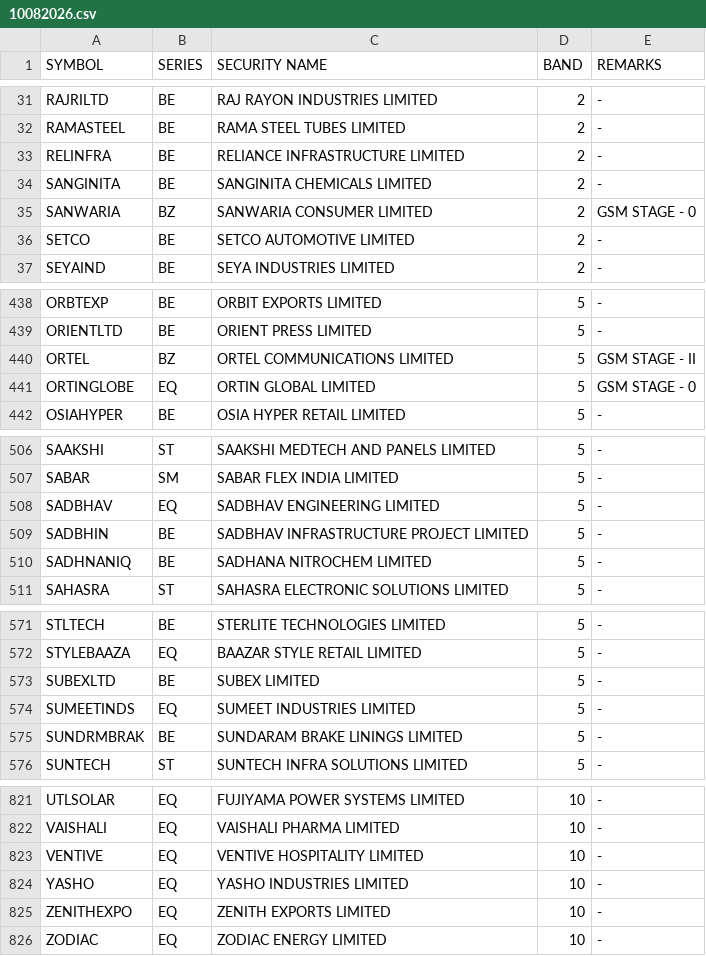
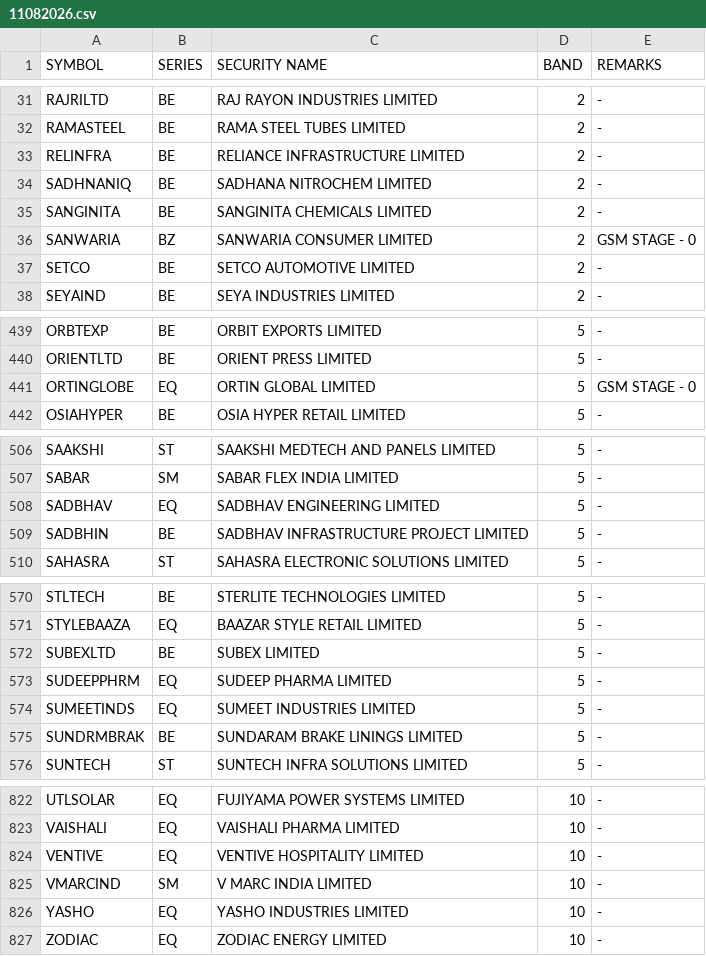
Before and after one commit to Anny26022/price_band, a CSV file: 11082026.csv (was 10082026.csv), drawn as a sheet; only a part is shown, gaps mark what is left out; the diff covers the shown part only.

```diff
--- a/10082026.csv
+++ b/11082026.csv
@@ -33,2 +33,3 @@ RAMASTEEL,BE,RAMA STEEL TUBES LIMITED,2,-
 RELINFRA,BE,RELIANCE INFRASTRUCTURE LIMITED,2,-
+SADHNANIQ,BE,SADHANA NITROCHEM LIMITED,2,-
 SANGINITA,BE,SANGINITA CHEMICALS LIMITED,2,-
@@ -439,3 +440,2 @@ ORBTEXP,BE,ORBIT EXPORTS LIMITED,5,-
 ORIENTLTD,BE,ORIENT PRESS LIMITED,5,-
-ORTEL,BZ,ORTEL COMMUNICATIONS LIMITED,5,GSM STAGE - II
 ORTINGLOBE,EQ,ORTIN GLOBAL LIMITED,5,GSM STAGE - 0
@@ -509,3 +509,2 @@ SADBHAV,EQ,SADBHAV ENGINEERING LIMITED,5,-
 SADBHIN,BE,SADBHAV INFRASTRUCTURE PROJECT LIMITED,5,-
-SADHNANIQ,BE,SADHANA NITROCHEM LIMITED,5,-
 SAHASRA,ST,SAHASRA ELECTRONIC SOLUTIONS LIMITED,5,-
@@ -573,2 +572,3 @@ STYLEBAAZA,EQ,BAAZAR STYLE RETAIL LIMITED,5,-
 SUBEXLTD,BE,SUBEX LIMITED,5,-
+SUDEEPPHRM,EQ,SUDEEP PHARMA LIMITED,5,-
 SUMEETINDS,EQ,SUMEET INDUSTRIES LIMITED,5,-
@@ -823,4 +824,4 @@ VAISHALI,EQ,VAISHALI PHARMA LIMITED,10,-
 VENTIVE,EQ,VENTIVE HOSPITALITY LIMITED,10,-
+VMARCIND,SM,V MARC INDIA LIMITED,10,-
 YASHO,EQ,YASHO INDUSTRIES LIMITED,10,-
-ZENITHEXPO,EQ,ZENITH EXPORTS LIMITED,10,-
 ZODIAC,EQ,ZODIAC ENERGY LIMITED,10,-
```
Also changed, not shown: 3 added rows, 3 removed rows and 3 edited cells elsewhere in this file.
